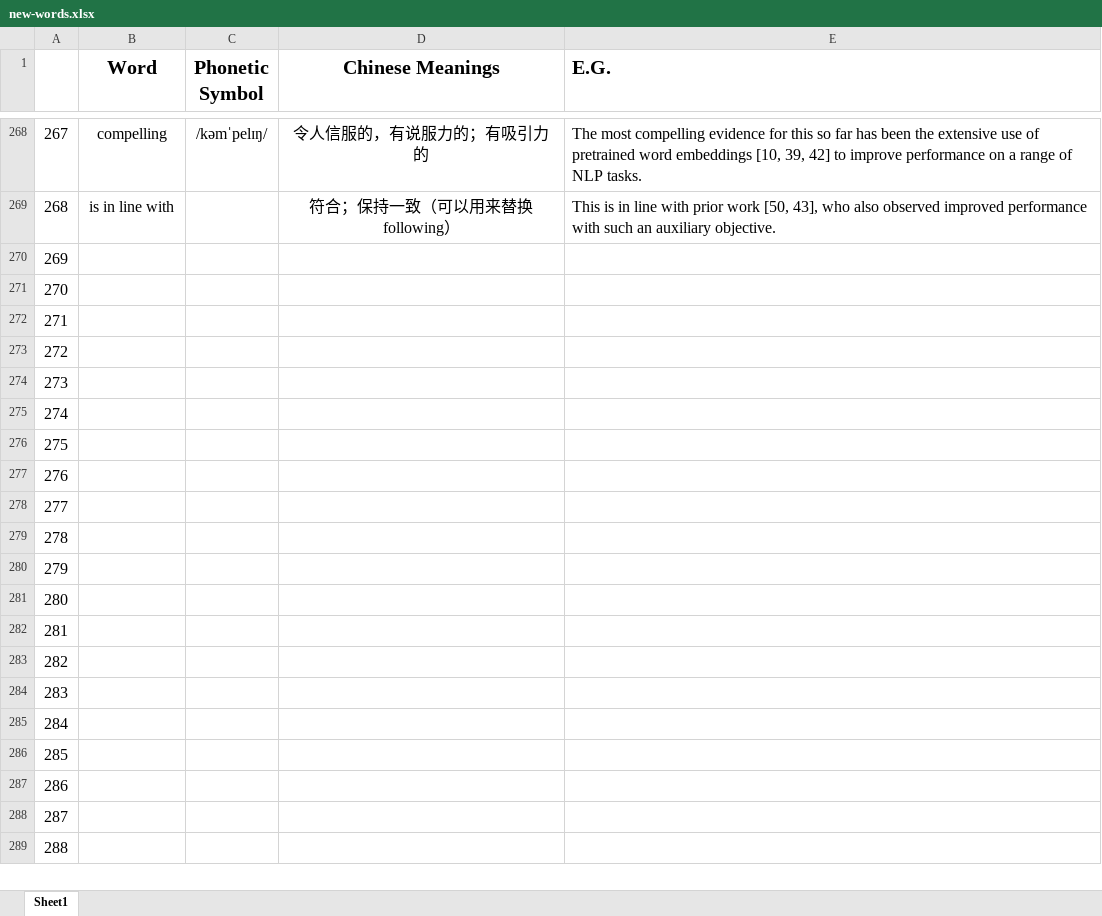
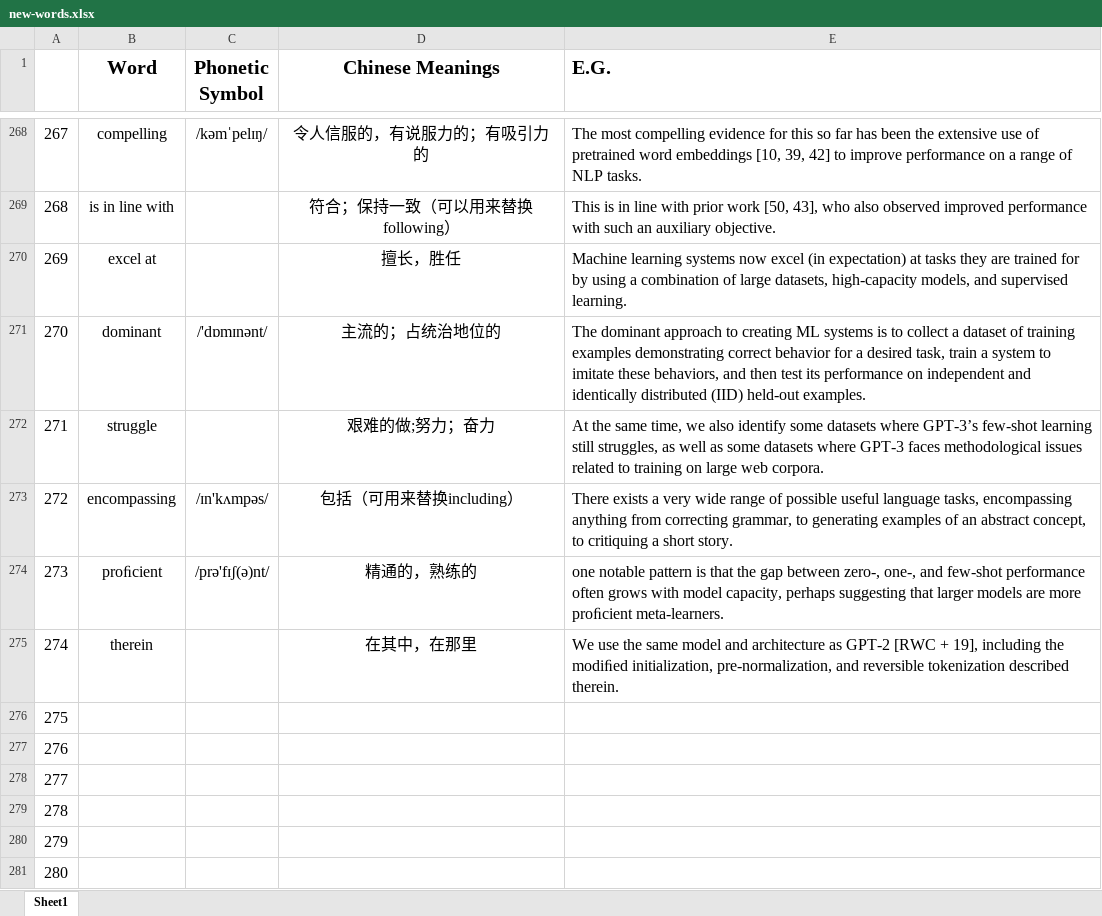
Before and after one commit to liuxiyang641/liuxiyang641.github.io, an Excel workbook: source/_posts/collection/new-words.xlsx, sheet Sheet1, drawn as a sheet; only a part is shown, gaps mark what is left out; the shorter side is filled out with more unchanged rows; values as stored, in another font and other column widths than the file's, no borders; the diff names each change by its address in the sheet, - before the commit and + after, or states it on an @@ line.

```diff
--- a/source/_posts/collection/new-words.xlsx (sheet Sheet1)
+++ b/source/_posts/collection/new-words.xlsx (sheet Sheet1)
-B270 (Word): (empty)
+B270 (Word): excel at
-D270 (Chinese Meanings): (empty)
+D270 (Chinese Meanings): 擅长，胜任
-E270 (E.G.): (empty)
+E270 (E.G.): Machine learning systems now excel (in expectation) at tasks they are trained for by using a combination of large datasets, high-capacity models, and supervised learning.
-B271 (Word): (empty)
+B271 (Word): dominant
-C271 (Phonetic Symbol): (empty)
+C271 (Phonetic Symbol): /'dɒmɪnənt/
-D271 (Chinese Meanings): (empty)
+D271 (Chinese Meanings): 主流的；占统治地位的
-E271 (E.G.): (empty)
+E271 (E.G.): The dominant approach to creating ML systems is to collect a dataset of training examples demonstrating correct behavior for a desired task, train a system to imitate these behaviors, and then test its performance on independent and identically distributed (IID) held-out examples.
-B272 (Word): (empty)
+B272 (Word): struggle
-D272 (Chinese Meanings): (empty)
+D272 (Chinese Meanings): 艰难的做;努力；奋力
-E272 (E.G.): (empty)
+E272 (E.G.): At the same time, we also identify some datasets where GPT-3’s few-shot learning still struggles, as well as some datasets where GPT-3 faces methodological issues related to training on large web corpora.
-B273 (Word): (empty)
+B273 (Word): encompassing
-C273 (Phonetic Symbol): (empty)
+C273 (Phonetic Symbol): /ɪn'kʌmpəs/
-D273 (Chinese Meanings): (empty)
+D273 (Chinese Meanings): 包括（可用来替换including）
-E273 (E.G.): (empty)
+E273 (E.G.): There exists a very wide range of possible useful language tasks, encompassing anything from correcting grammar, to generating examples of an abstract concept, to critiquing a short story.
-B274 (Word): (empty)
+B274 (Word): proﬁcient
-C274 (Phonetic Symbol): (empty)
+C274 (Phonetic Symbol): /prə'fɪʃ(ə)nt/
-D274 (Chinese Meanings): (empty)
+D274 (Chinese Meanings): 精通的，熟练的
-E274 (E.G.): (empty)
+E274 (E.G.): one notable pattern is that the gap between zero-, one-, and few-shot performance often grows with model capacity, perhaps suggesting that larger models are more proﬁcient meta-learners.
-B275 (Word): (empty)
+B275 (Word): therein
-D275 (Chinese Meanings): (empty)
+D275 (Chinese Meanings): 在其中，在那里
-E275 (E.G.): (empty)
+E275 (E.G.): We use the same model and architecture as GPT-2 [RWC + 19], including the modiﬁed initialization, pre-normalization, and reversible tokenization described therein.
```
Also changed, not shown: 7 other files.
